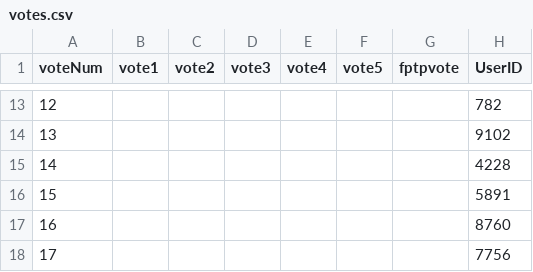
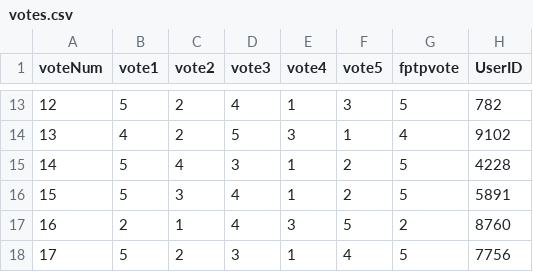
Before and after one commit to ScottLovett/se-facilitating-democracy, a CSV file: src/postgres/votes.csv, drawn as a sheet; only a part is shown, gaps mark what is left out; the diff covers the shown part only.

Commit message:
Update votes.csv
normal votes added, fptp votes are currently identical to vote1, this may change

```diff
--- a/src/postgres/votes.csv
+++ b/src/postgres/votes.csv
@@ -13,6 +13,6 @@
-12,,,,,,,782
-13,,,,,,,9102
-14,,,,,,,4228
-15,,,,,,,5891
-16,,,,,,,8760
-17,,,,,,,7756
+12,5,2,4,1,3,5,782
+13,4,2,5,3,1,4,9102
+14,5,4,3,1,2,5,4228
+15,5,3,4,1,2,5,5891
+16,2,1,4,3,5,2,8760
+17,5,2,3,1,4,5,7756
```
Also changed, not shown: 144 edited cells elsewhere in this file.
